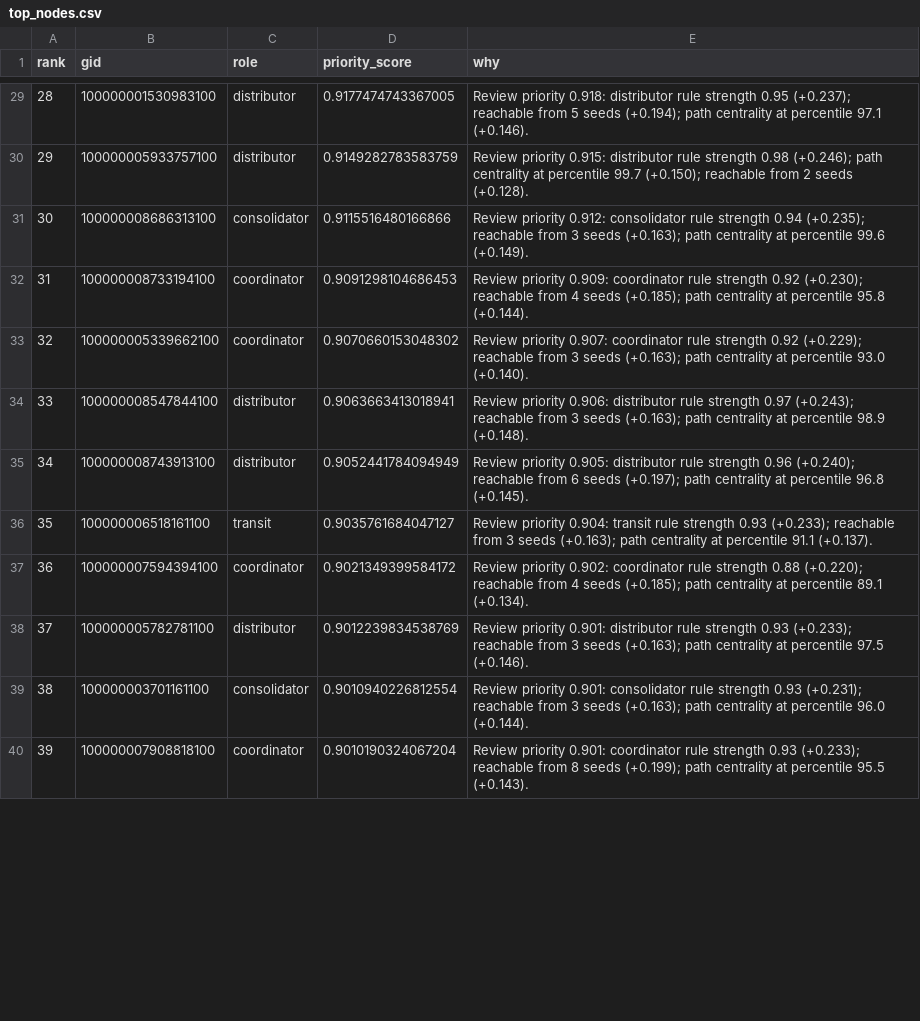
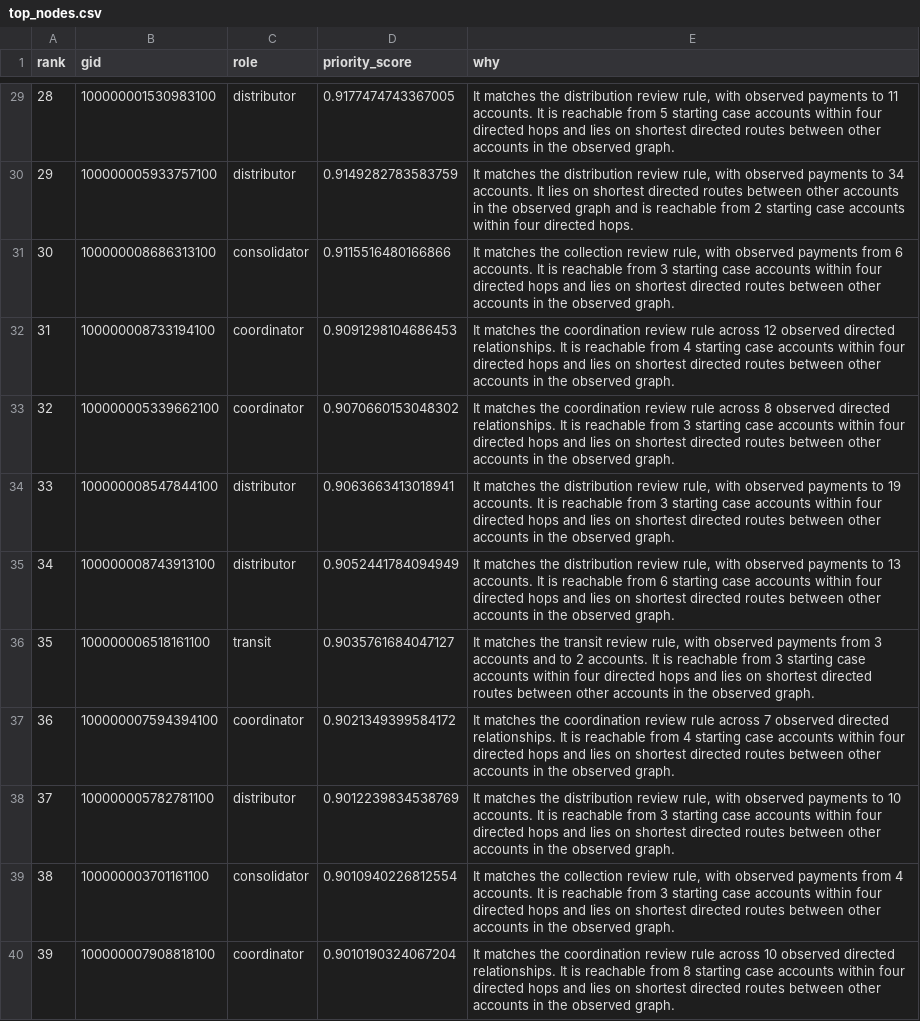
Before and after one commit to BAITC-Hacks/hack-4ebde272-hell-mode-the-hardcore-gamer-dominates-in-another-world-with-garbage-balancing, a CSV file: submission/top_nodes.csv, drawn as a sheet; only a part is shown, gaps mark what is left out; the diff covers the shown part only.

```diff
--- a/submission/top_nodes.csv
+++ b/submission/top_nodes.csv
@@ -29,12 +29,12 @@ rank,gid,role,priority_score,why
-28,100000001530983100,distributor,0.9177474743367005,Review priority 0.918: distributor rule strength 0.95 (+0.237); reachable from 5 seeds (+0.194); path centrality at percentile 97.1 (+0.146).
-29,100000005933757100,distributor,0.9149282783583759,Review priority 0.915: distributor rule strength 0.98 (+0.246); path centrality at percentile 99.7 (+0.150); reachable from 2 seeds (+0.128).
-30,100000008686313100,consolidator,0.9115516480166866,Review priority 0.912: consolidator rule strength 0.94 (+0.235); reachable from 3 seeds (+0.163); path centrality at percentile 99.6 (+0.149).
-31,100000008733194100,coordinator,0.9091298104686453,Review priority 0.909: coordinator rule strength 0.92 (+0.230); reachable from 4 seeds (+0.185); path centrality at percentile 95.8 (+0.144).
-32,100000005339662100,coordinator,0.9070660153048302,Review priority 0.907: coordinator rule strength 0.92 (+0.229); reachable from 3 seeds (+0.163); path centrality at percentile 93.0 (+0.140).
-33,100000008547844100,distributor,0.9063663413018941,Review priority 0.906: distributor rule strength 0.97 (+0.243); reachable from 3 seeds (+0.163); path centrality at percentile 98.9 (+0.148).
-34,100000008743913100,distributor,0.9052441784094949,Review priority 0.905: distributor rule strength 0.96 (+0.240); reachable from 6 seeds (+0.197); path centrality at percentile 96.8 (+0.145).
-35,100000006518161100,transit,0.9035761684047127,Review priority 0.904: transit rule strength 0.93 (+0.233); reachable from 3 seeds (+0.163); path centrality at percentile 91.1 (+0.137).
-36,100000007594394100,coordinator,0.9021349399584172,Review priority 0.902: coordinator rule strength 0.88 (+0.220); reachable from 4 seeds (+0.185); path centrality at percentile 89.1 (+0.134).
-37,100000005782781100,distributor,0.9012239834538769,Review priority 0.901: distributor rule strength 0.93 (+0.233); reachable from 3 seeds (+0.163); path centrality at percentile 97.5 (+0.146).
-38,100000003701161100,consolidator,0.9010940226812554,Review priority 0.901: consolidator rule strength 0.93 (+0.231); reachable from 3 seeds (+0.163); path centrality at percentile 96.0 (+0.144).
-39,100000007908818100,coordinator,0.9010190324067204,Review priority 0.901: coordinator rule strength 0.93 (+0.233); reachable from 8 seeds (+0.199); path centrality at percentile 95.5 (+0.143).
+28,100000001530983100,distributor,0.9177474743367005,"It matches the distribution review rule, with observed payments to 11 accounts. It is reachable from 5 starting case accounts within four directed hops and lies on shortest directed routes between other accounts in the observed graph."
+29,100000005933757100,distributor,0.9149282783583759,"It matches the distribution review rule, with observed payments to 34 accounts. It lies on shortest directed routes between other accounts in the observed graph and is reachable from 2 starting case accounts within four directed hops."
+30,100000008686313100,consolidator,0.9115516480166866,"It matches the collection review rule, with observed payments from 6 accounts. It is reachable from 3 starting case accounts within four directed hops and lies on shortest directed routes between other accounts in the observed graph."
+31,100000008733194100,coordinator,0.9091298104686453,It matches the coordination review rule across 12 observed directed relationships. It is reachable from 4 starting case accounts within four directed hops and lies on shortest directed routes between other accounts in the observed graph.
+32,100000005339662100,coordinator,0.9070660153048302,It matches the coordination review rule across 8 observed directed relationships. It is reachable from 3 starting case accounts within four directed hops and lies on shortest directed routes between other accounts in the observed graph.
+33,100000008547844100,distributor,0.9063663413018941,"It matches the distribution review rule, with observed payments to 19 accounts. It is reachable from 3 starting case accounts within four directed hops and lies on shortest directed routes between other accounts in the observed graph."
+34,100000008743913100,distributor,0.9052441784094949,"It matches the distribution review rule, with observed payments to 13 accounts. It is reachable from 6 starting case accounts within four directed hops and lies on shortest directed routes between other accounts in the observed graph."
+35,100000006518161100,transit,0.9035761684047127,"It matches the transit review rule, with observed payments from 3 accounts and to 2 accounts. It is reachable from 3 starting case accounts within four directed hops and lies on shortest directed routes between other accounts in the observed graph."
+36,100000007594394100,coordinator,0.9021349399584172,It matches the coordination review rule across 7 observed directed relationships. It is reachable from 4 starting case accounts within four directed hops and lies on shortest directed routes between other accounts in the observed graph.
+37,100000005782781100,distributor,0.9012239834538769,"It matches the distribution review rule, with observed payments to 10 accounts. It is reachable from 3 starting case accounts within four directed hops and lies on shortest directed routes between other accounts in the observed graph."
+38,100000003701161100,consolidator,0.9010940226812554,"It matches the collection review rule, with observed payments from 4 accounts. It is reachable from 3 starting case accounts within four directed hops and lies on shortest directed routes between other accounts in the observed graph."
+39,100000007908818100,coordinator,0.9010190324067204,It matches the coordination review rule across 10 observed directed relationships. It is reachable from 8 starting case accounts within four directed hops and lies on shortest directed routes between other accounts in the observed graph.
```
Also changed, not shown: 38 edited cells elsewhere in this file, 4 other files.
